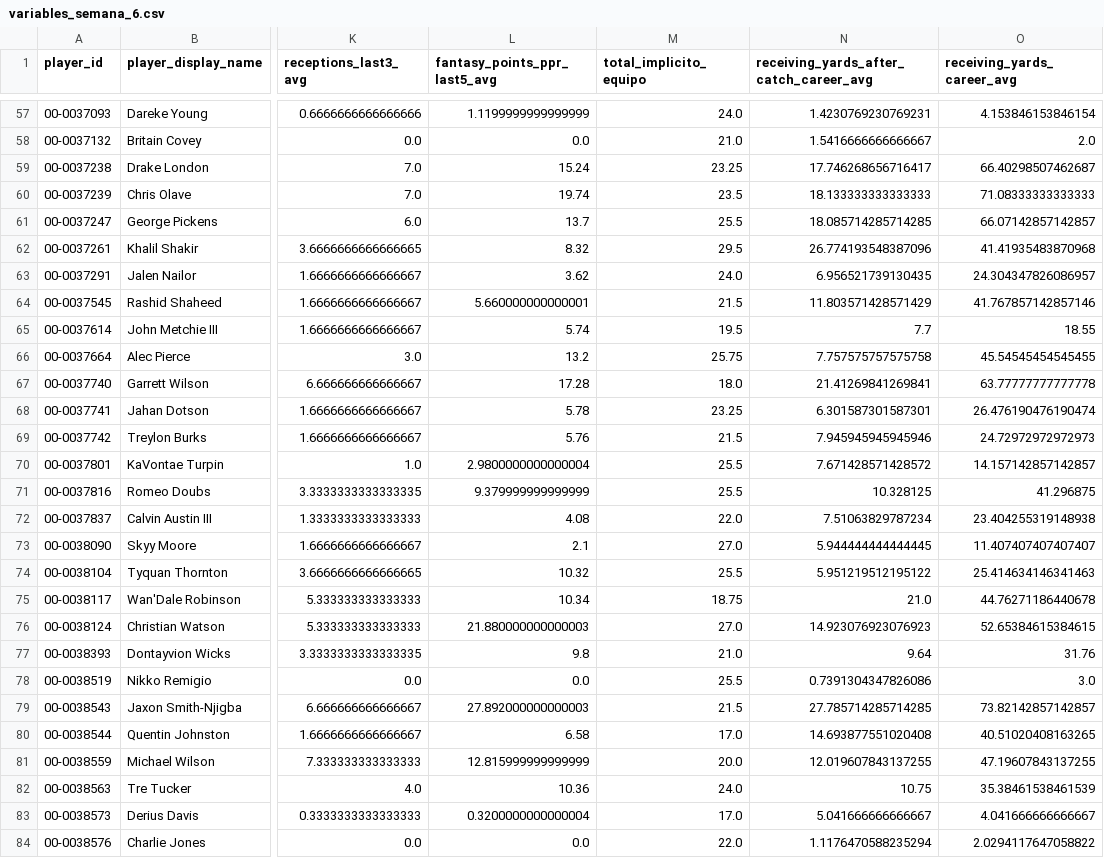
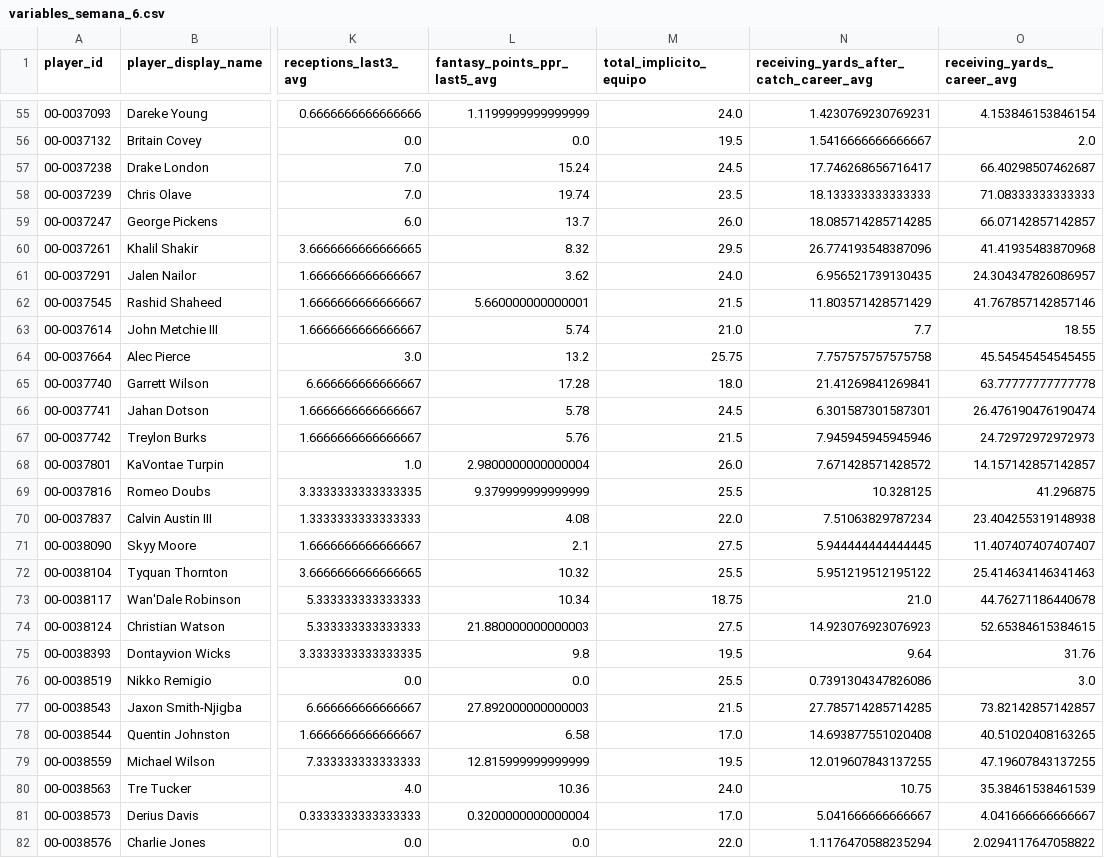
Before and after one commit to r-illescas84/sportsLab_NFLFantasy_projection, a CSV file: weekly/wr/outputs/2026/variables_semana_6.csv, drawn as a sheet; only a part is shown, gaps mark what is left out; addresses are those after the commit; the diff covers the shown part only; the diff names each change by its address in the sheet, - before the commit and + after, or states it on an @@ line.

```diff
--- a/weekly/wr/outputs/2026/variables_semana_6.csv
+++ b/weekly/wr/outputs/2026/variables_semana_6.csv
-M56 (total_implicito_equipo): 21.0
+M56 (total_implicito_equipo): 19.5
-M57 (total_implicito_equipo): 23.25
+M57 (total_implicito_equipo): 24.5
-M59 (total_implicito_equipo): 25.5
+M59 (total_implicito_equipo): 26.0
-M63 (total_implicito_equipo): 19.5
+M63 (total_implicito_equipo): 21.0
-M66 (total_implicito_equipo): 23.25
+M66 (total_implicito_equipo): 24.5
-M68 (total_implicito_equipo): 25.5
+M68 (total_implicito_equipo): 26.0
-M71 (total_implicito_equipo): 27.0
+M71 (total_implicito_equipo): 27.5
-M74 (total_implicito_equipo): 27.0
+M74 (total_implicito_equipo): 27.5
-M75 (total_implicito_equipo): 21.0
+M75 (total_implicito_equipo): 19.5
-M79 (total_implicito_equipo): 20.0
+M79 (total_implicito_equipo): 19.5
```
Also changed, not shown: 2 removed rows and 71 edited cells elsewhere in this file, weekly/wr/outputs/2026/predicciones_semana_6.csv, weekly/wr/outputs/tracking.csv.
